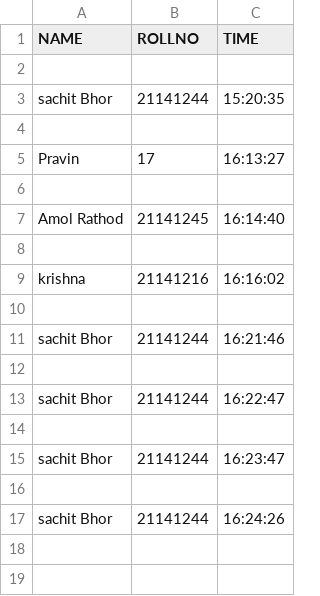
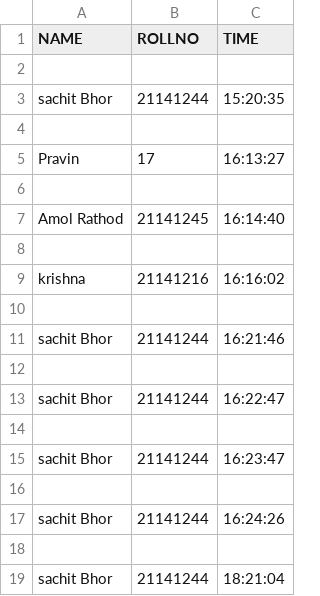
Before and after one commit to sachit16/Smart-Attendance-System, a CSV file: app/Attendance_07-05-2024.csv, drawn as a sheet; the diff names each change by its address in the sheet, - before the commit and + after, or states it on an @@ line.

```diff
--- a/app/Attendance_07-05-2024.csv
+++ b/app/Attendance_07-05-2024.csv
+row 18: (empty)
+row 19: sachit Bhor | 21141244 | 18:21:04
```
Also changed, not shown: 7 other files.
